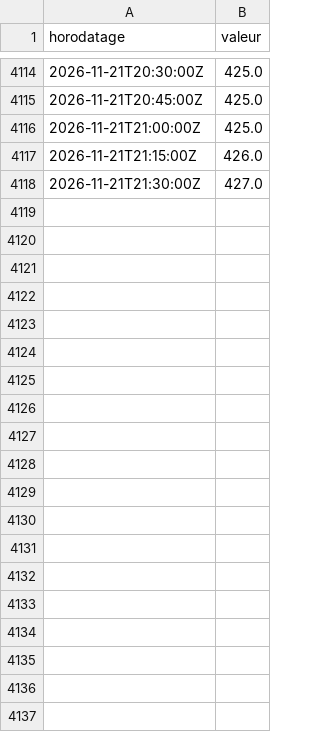
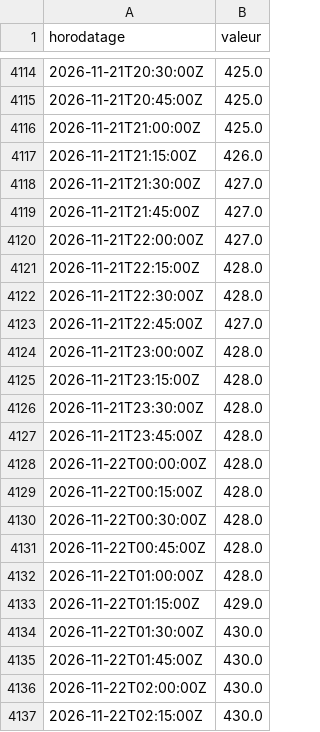
Before and after one commit to MaloRenoux/kaub, a CSV file: data/historique/pegelonline/DUISBURG-RUHRORT_W.csv, drawn as a sheet; only a part is shown, gaps mark what is left out.

```diff
--- a/data/historique/pegelonline/DUISBURG-RUHRORT_W.csv
+++ b/data/historique/pegelonline/DUISBURG-RUHRORT_W.csv
@@ -4118 +4118,20 @@ horodatage,valeur
 2026-11-21T21:30:00Z,427.0
+2026-11-21T21:45:00Z,427.0
+2026-11-21T22:00:00Z,427.0
+2026-11-21T22:15:00Z,428.0
+2026-11-21T22:30:00Z,428.0
+2026-11-21T22:45:00Z,427.0
+2026-11-21T23:00:00Z,428.0
+2026-11-21T23:15:00Z,428.0
+2026-11-21T23:30:00Z,428.0
+2026-11-21T23:45:00Z,428.0
+2026-11-22T00:00:00Z,428.0
+2026-11-22T00:15:00Z,428.0
+2026-11-22T00:30:00Z,428.0
+2026-11-22T00:45:00Z,428.0
+2026-11-22T01:00:00Z,428.0
+2026-11-22T01:15:00Z,429.0
+2026-11-22T01:30:00Z,430.0
+2026-11-22T01:45:00Z,430.0
+2026-11-22T02:00:00Z,430.0
+2026-11-22T02:15:00Z,430.0
```
Also changed, not shown: data/historique/pegelonline/DUISBURG-RUHRORT_Q.csv, data/historique/pegelonline/KAUB_Q.csv, 1 other file.
